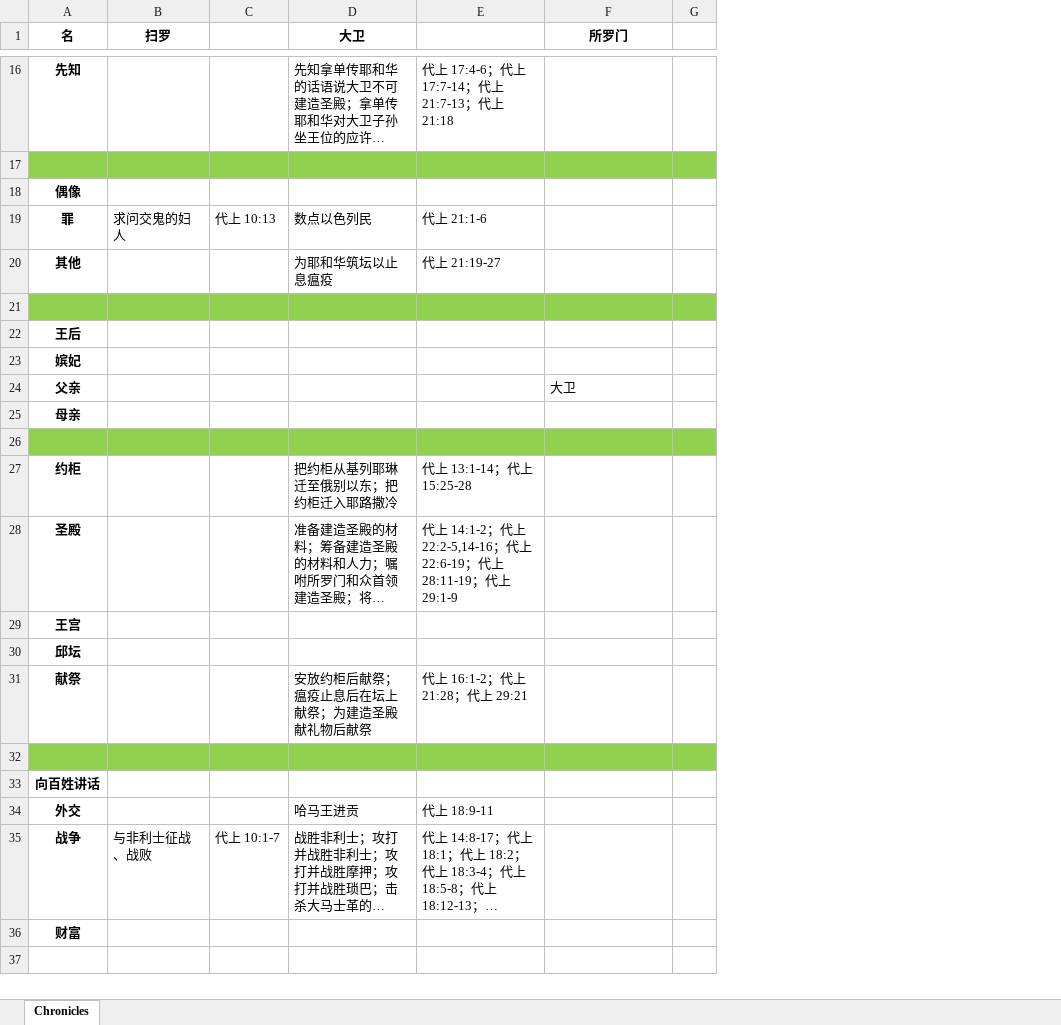
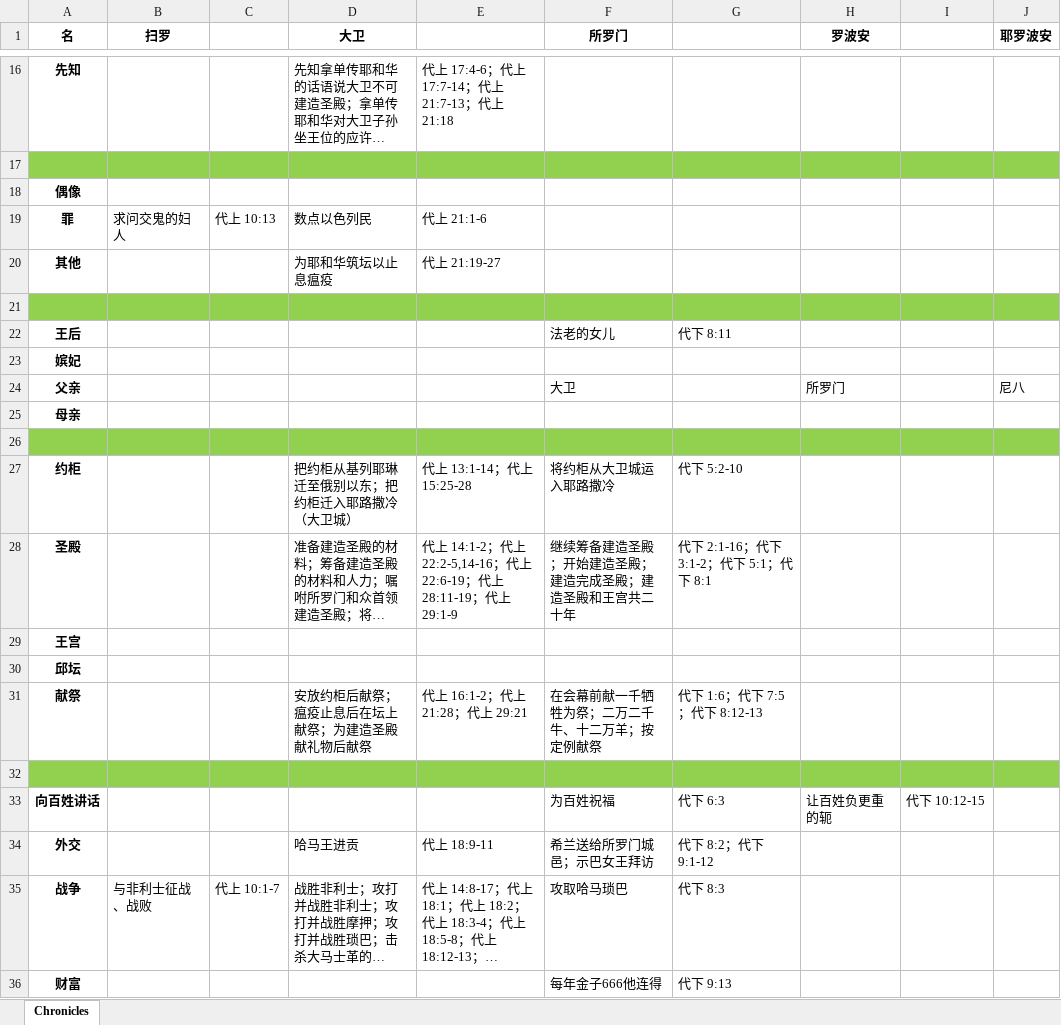
Before and after one commit to syuoni/bethlehem, an Excel workbook: Samuel-Kings-Chronicles-notes/Chronicles.xlsx, sheet Chronicles, drawn as a sheet; only a part is shown, gaps mark what is left out; long unchanged cells end in …; values as stored, in another font and other column widths than the file's, no borders; removed rows and columns are numbered as before the commit, all else as after; the diff covers the shown part only; the diff names each change by its address in the sheet, - before the commit and + after, or states it on an @@ line.

Commit message:
Update Chronicles.xlsx

```diff
--- a/Samuel-Kings-Chronicles-notes/Chronicles.xlsx (sheet Chronicles)
+++ b/Samuel-Kings-Chronicles-notes/Chronicles.xlsx (sheet Chronicles)
-column G, empty
+column G, rows 22-36: 代下 8:11 |  |  |  |  | 代下 5:2-10 | 代下 2:1-16；代下 3:1-2；代下 5:1；代下 8:1 |  |  | 代下 1:6；代下 7:5；代下 8:12-13 |  | 代下 6:3 | 代下 8:2；代下 9:1-12 | 代下 8:3 | 代下 9:13
+column H (罗波安), rows 24-33: 所罗门 |  |  |  |  |  |  |  |  | 让百姓负更重的轭
+column I, row 33: 代下 10:12-15
+column J (耶罗波安), row 24: 尼八
-F22 (所罗门): (empty)
+F22 (所罗门): 法老的女儿
-D27 (大卫): 把约柜从基列耶琳迁至俄别以东；把约柜迁入耶路撒冷
+D27 (大卫): 把约柜从基列耶琳迁至俄别以东；把约柜迁入耶路撒冷（大卫城）
-F27 (所罗门): (empty)
+F27 (所罗门): 将约柜从大卫城运入耶路撒冷
-F28 (所罗门): (empty)
+F28 (所罗门): 继续筹备建造圣殿；开始建造圣殿；建造完成圣殿；建造圣殿和王宫共二十年
-F31 (所罗门): (empty)
+F31 (所罗门): 在会幕前献一千牺牲为祭；二万二千牛、十二万羊；按定例献祭
-F33 (所罗门): (empty)
+F33 (所罗门): 为百姓祝福
-F34 (所罗门): (empty)
+F34 (所罗门): 希兰送给所罗门城邑；示巴女王拜访
-F35 (所罗门): (empty)
+F35 (所罗门): 攻取哈马琐巴
-F36 (所罗门): (empty)
+F36 (所罗门): 每年金子666他连得
```
Also changed, not shown: 4 edited cells elsewhere in this sheet.
